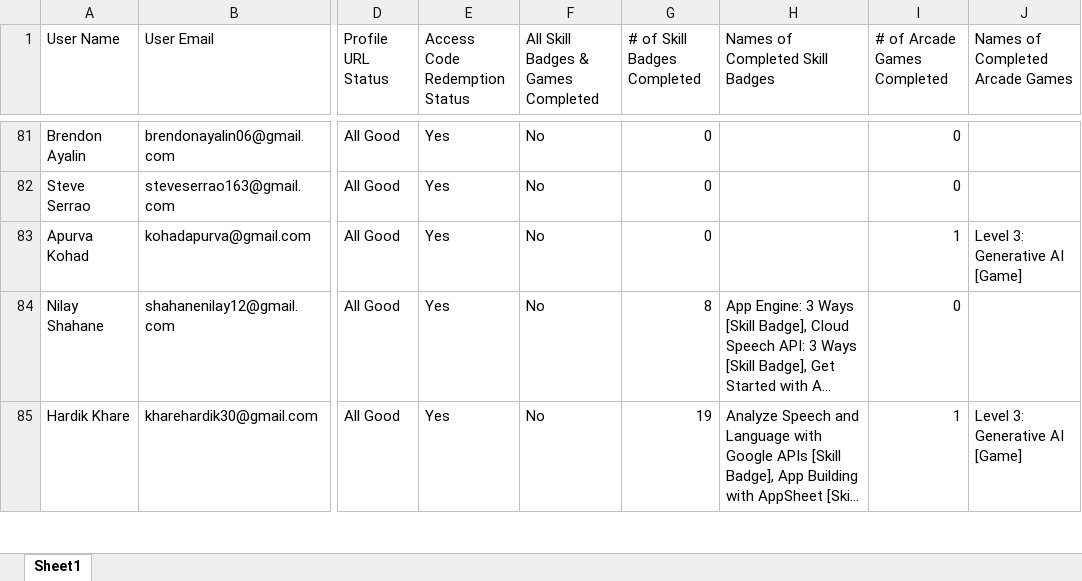
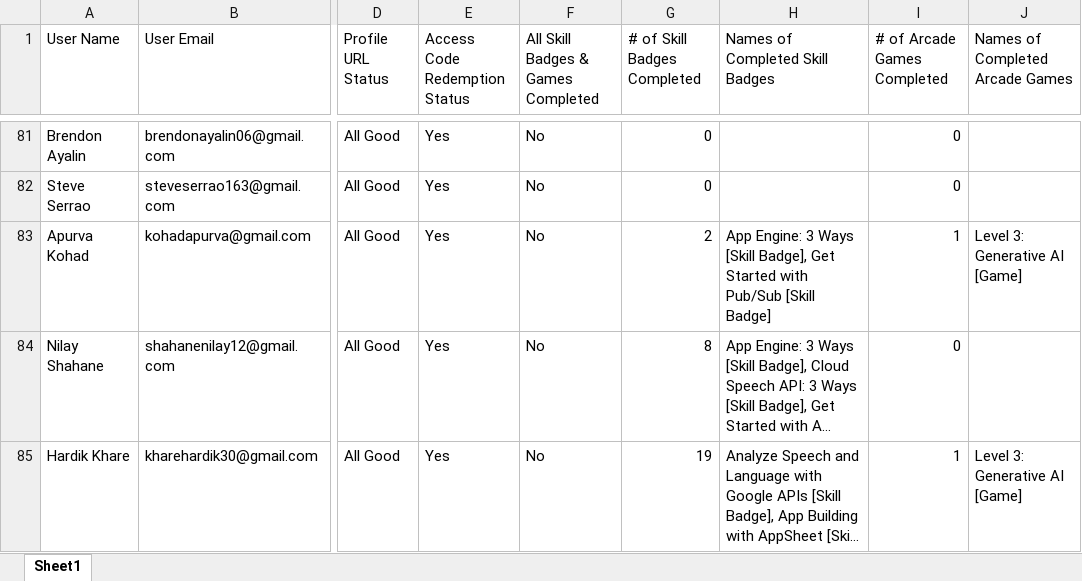
Before and after one commit to fRankEnstein1-1-1-1/GDGC_Cloud_Leaderboards, an Excel workbook: public/H.xlsx, sheet Sheet1, drawn as a sheet; only a part is shown, gaps mark what is left out; long unchanged cells end in …; values as stored, in another font and other column widths than the file's, no borders; the diff covers the shown part only; the diff names each change by its address in the sheet, - before the commit and + after, or states it on an @@ line.

```diff
--- a/public/H.xlsx (sheet Sheet1)
+++ b/public/H.xlsx (sheet Sheet1)
-G83 (# of Skill Badges Completed): 0
+G83 (# of Skill Badges Completed): 2
-H83 (Names of Completed Skill Badges): (empty)
+H83 (Names of Completed Skill Badges): App Engine: 3 Ways [Skill Badge], Get Started with Pub/Sub [Skill Badge]
```
Also changed, not shown: 69 edited cells elsewhere in this sheet, data/H.xlsx, 1 other file.
